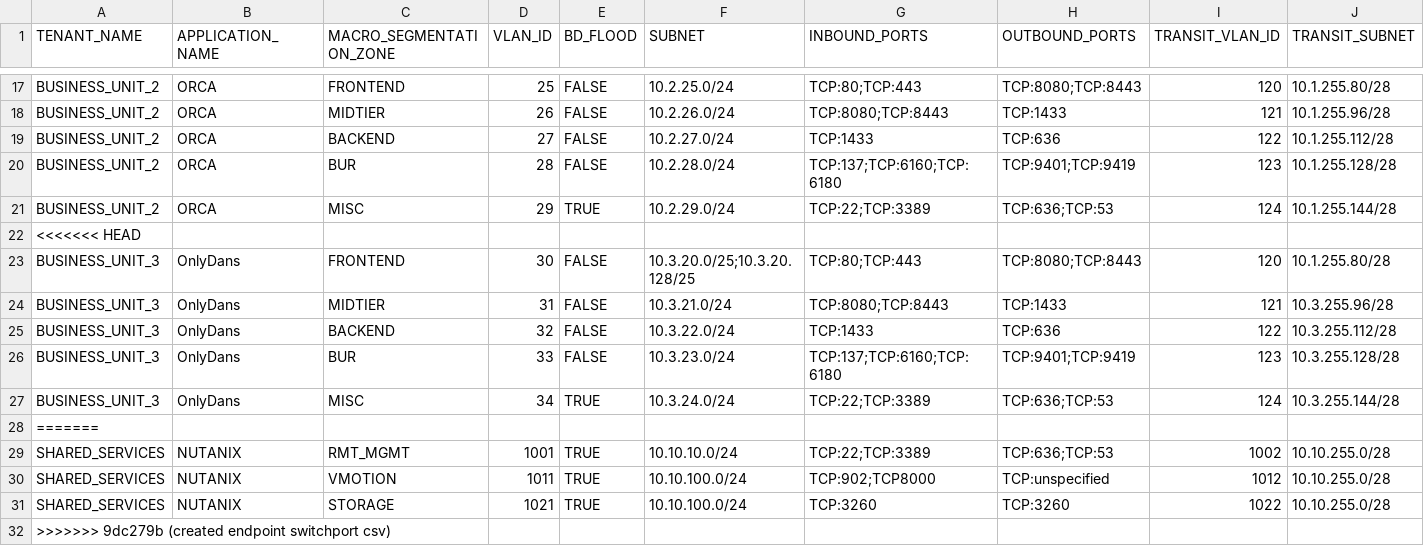
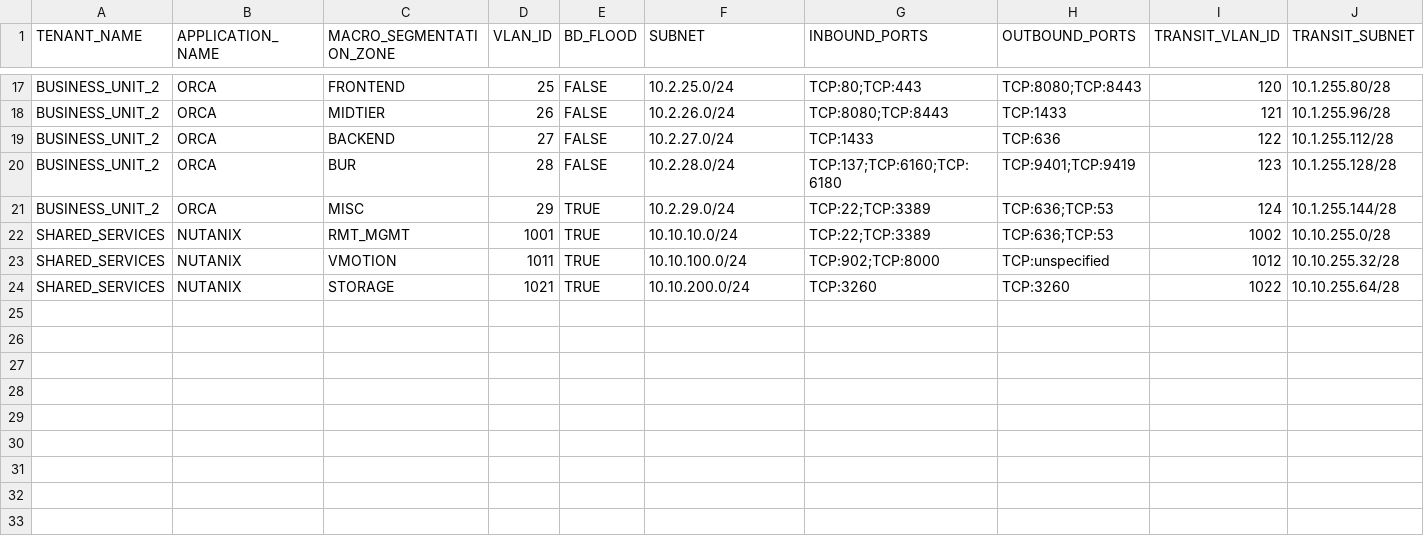
Before and after one commit to trevorpatch73/cisco-aci-terraform, a CSV file: data/app-mgmt-tenant-configuration.csv, drawn as a sheet; only a part is shown, gaps mark what is left out.

Commit message:
endpoint module work

```diff
--- a/data/app-mgmt-tenant-configuration.csv
+++ b/data/app-mgmt-tenant-configuration.csv
@@ -21,12 +21,4 @@ BUSINESS_UNIT_2,ORCA,BUR,28,FALSE,10.2.28.0/24,TCP:137;TCP:6160;TCP:6180,TCP:940
 BUSINESS_UNIT_2,ORCA,MISC,29,TRUE,10.2.29.0/24,TCP:22;TCP:3389,TCP:636;TCP:53,124,10.1.255.144/28
-<<<<<<< HEAD
-BUSINESS_UNIT_3,OnlyDans,FRONTEND,30,FALSE,10.3.20.0/25;10.3.20.128/25,TCP:80;TCP:443,TCP:8080;TCP:8443,120,10.1.255.80/28
-BUSINESS_UNIT_3,OnlyDans,MIDTIER,31,FALSE,10.3.21.0/24,TCP:8080;TCP:8443,TCP:1433,121,10.3.255.96/28
-BUSINESS_UNIT_3,OnlyDans,BACKEND,32,FALSE,10.3.22.0/24,TCP:1433,TCP:636,122,10.3.255.112/28
-BUSINESS_UNIT_3,OnlyDans,BUR,33,FALSE,10.3.23.0/24,TCP:137;TCP:6160;TCP:6180,TCP:9401;TCP:9419,123,10.3.255.128/28
-BUSINESS_UNIT_3,OnlyDans,MISC,34,TRUE,10.3.24.0/24,TCP:22;TCP:3389,TCP:636;TCP:53,124,10.3.255.144/28
-=======
 SHARED_SERVICES,NUTANIX,RMT_MGMT,1001,TRUE,10.10.10.0/24,TCP:22;TCP:3389,TCP:636;TCP:53,1002,10.10.255.0/28
-SHARED_SERVICES,NUTANIX,VMOTION,1011,TRUE,10.10.100.0/24,TCP:902;TCP8000,TCP:unspecified,1012,10.10.255.0/28
-SHARED_SERVICES,NUTANIX,STORAGE,1021,TRUE,10.10.100.0/24,TCP:3260,TCP:3260,1022,10.10.255.0/28
->>>>>>> 9dc279b (created endpoint switchport csv)
+SHARED_SERVICES,NUTANIX,VMOTION,1011,TRUE,10.10.100.0/24,TCP:902;TCP:8000,TCP:unspecified,1012,10.10.255.32/28
+SHARED_SERVICES,NUTANIX,STORAGE,1021,TRUE,10.10.200.0/24,TCP:3260,TCP:3260,1022,10.10.255.64/28
```
Also changed, not shown: 14 other files.
